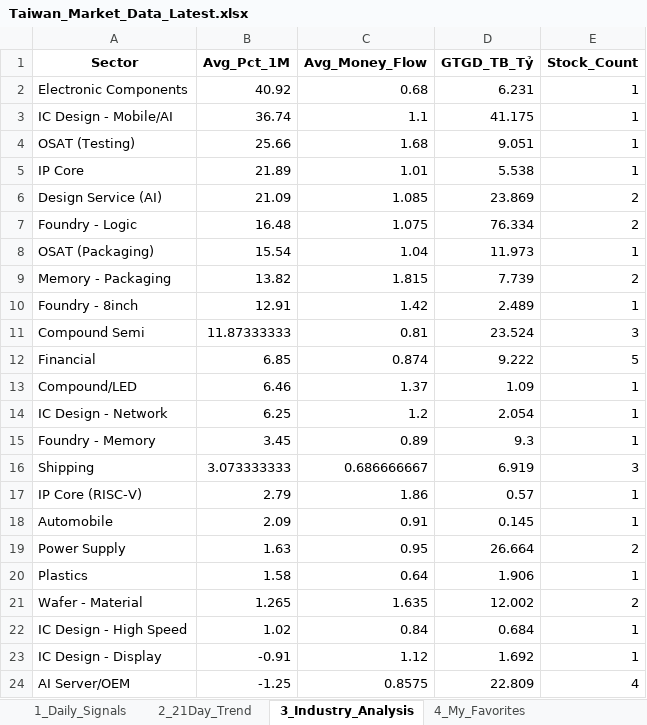
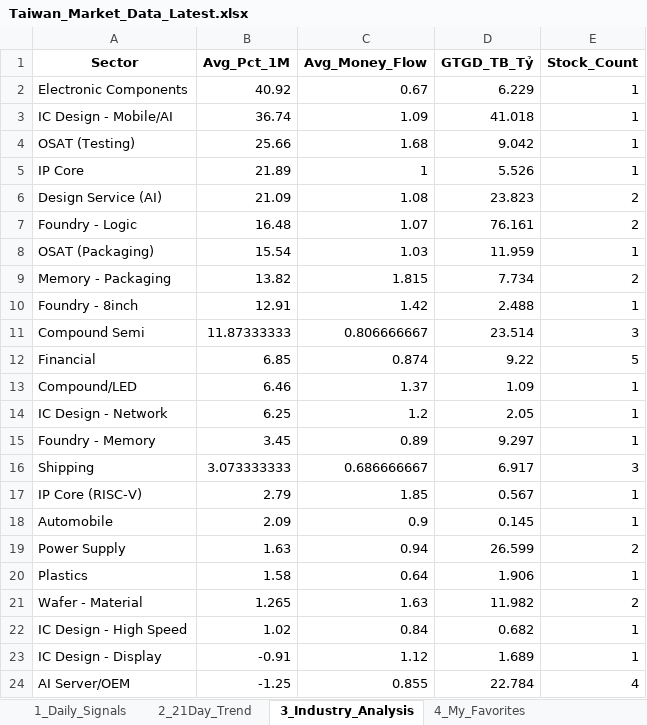
Before and after one commit to chipmoon/dashboard-tw, an Excel workbook: Taiwan_Market_Data_Latest.xlsx, sheet 3_Industry_Analysis, drawn as a sheet; only a part is shown; values as stored, in another font and other column widths than the file's, no borders; the diff covers the shown part only; the diff names each change by its address in the sheet, - before the commit and + after, or states it on an @@ line.

```diff
--- a/Taiwan_Market_Data_Latest.xlsx (sheet 3_Industry_Analysis)
+++ b/Taiwan_Market_Data_Latest.xlsx (sheet 3_Industry_Analysis)
-C2 (Avg_Money_Flow): 0.68
+C2 (Avg_Money_Flow): 0.67
-D2 (GTGD_TB_Tỷ): 6.231
+D2 (GTGD_TB_Tỷ): 6.229
-C3 (Avg_Money_Flow): 1.1
+C3 (Avg_Money_Flow): 1.09
-D3 (GTGD_TB_Tỷ): 41.175
+D3 (GTGD_TB_Tỷ): 41.018
-D4 (GTGD_TB_Tỷ): 9.051
+D4 (GTGD_TB_Tỷ): 9.042
-C5 (Avg_Money_Flow): 1.01
+C5 (Avg_Money_Flow): 1
-D5 (GTGD_TB_Tỷ): 5.538
+D5 (GTGD_TB_Tỷ): 5.526
-C6 (Avg_Money_Flow): 1.085
+C6 (Avg_Money_Flow): 1.08
-D6 (GTGD_TB_Tỷ): 23.869
+D6 (GTGD_TB_Tỷ): 23.823
-C7 (Avg_Money_Flow): 1.075
+C7 (Avg_Money_Flow): 1.07
-D7 (GTGD_TB_Tỷ): 76.334
+D7 (GTGD_TB_Tỷ): 76.161
-C8 (Avg_Money_Flow): 1.04
+C8 (Avg_Money_Flow): 1.03
-D8 (GTGD_TB_Tỷ): 11.973
+D8 (GTGD_TB_Tỷ): 11.959
-D9 (GTGD_TB_Tỷ): 7.739
+D9 (GTGD_TB_Tỷ): 7.734
-D10 (GTGD_TB_Tỷ): 2.489
+D10 (GTGD_TB_Tỷ): 2.488
-C11 (Avg_Money_Flow): 0.81
+C11 (Avg_Money_Flow): 0.806666667
-D11 (GTGD_TB_Tỷ): 23.524
+D11 (GTGD_TB_Tỷ): 23.514
-D12 (GTGD_TB_Tỷ): 9.222
+D12 (GTGD_TB_Tỷ): 9.22
-D14 (GTGD_TB_Tỷ): 2.054
+D14 (GTGD_TB_Tỷ): 2.05
-D15 (GTGD_TB_Tỷ): 9.3
+D15 (GTGD_TB_Tỷ): 9.297
-D16 (GTGD_TB_Tỷ): 6.919
+D16 (GTGD_TB_Tỷ): 6.917
-C17 (Avg_Money_Flow): 1.86
+C17 (Avg_Money_Flow): 1.85
-D17 (GTGD_TB_Tỷ): 0.57
+D17 (GTGD_TB_Tỷ): 0.567
-C18 (Avg_Money_Flow): 0.91
+C18 (Avg_Money_Flow): 0.9
-C19 (Avg_Money_Flow): 0.95
+C19 (Avg_Money_Flow): 0.94
-D19 (GTGD_TB_Tỷ): 26.664
+D19 (GTGD_TB_Tỷ): 26.599
-C21 (Avg_Money_Flow): 1.635
+C21 (Avg_Money_Flow): 1.63
-D21 (GTGD_TB_Tỷ): 12.002
+D21 (GTGD_TB_Tỷ): 11.982
-D22 (GTGD_TB_Tỷ): 0.684
+D22 (GTGD_TB_Tỷ): 0.682
-D23 (GTGD_TB_Tỷ): 1.692
+D23 (GTGD_TB_Tỷ): 1.689
-C24 (Avg_Money_Flow): 0.8575
+C24 (Avg_Money_Flow): 0.855
-D24 (GTGD_TB_Tỷ): 22.809
+D24 (GTGD_TB_Tỷ): 22.784
```
Also changed, not shown: 13 edited cells elsewhere in this sheet, sheet 1_Daily_Signals, sheet 2_21Day_Trend, sheet 4_My_Favorites.
